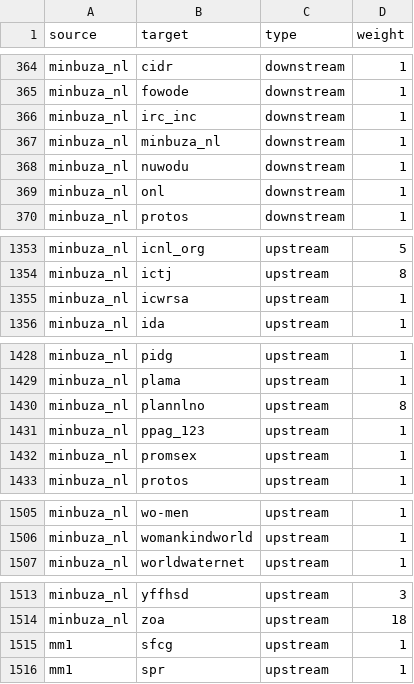
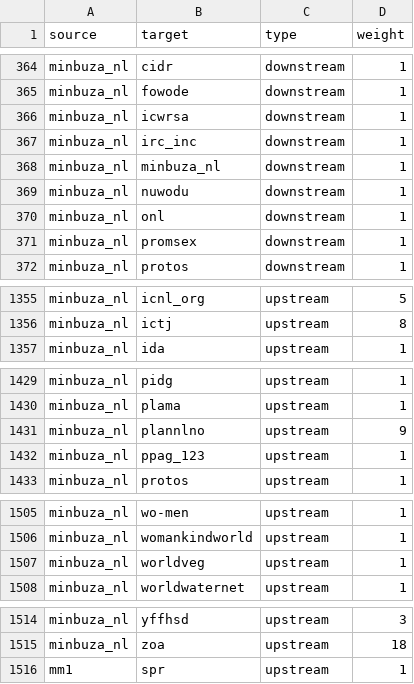
Before and after one commit to andylolz/traceability, a CSV file: links.csv, drawn as a sheet; only a part is shown, gaps mark what is left out; the diff covers the shown part only.

```diff
--- a/links.csv
+++ b/links.csv
@@ -365,2 +365,3 @@ minbuza_nl,cidr,downstream,1
 minbuza_nl,fowode,downstream,1
+minbuza_nl,icwrsa,downstream,1
 minbuza_nl,irc_inc,downstream,1
@@ -369,2 +370,3 @@ minbuza_nl,nuwodu,downstream,1
 minbuza_nl,onl,downstream,1
+minbuza_nl,promsex,downstream,1
 minbuza_nl,protos,downstream,1
@@ -1354,3 +1356,2 @@ minbuza_nl,icnl_org,upstream,5
 minbuza_nl,ictj,upstream,8
-minbuza_nl,icwrsa,upstream,1
 minbuza_nl,ida,upstream,1
@@ -1429,5 +1430,4 @@ minbuza_nl,pidg,upstream,1
 minbuza_nl,plama,upstream,1
-minbuza_nl,plannlno,upstream,8
+minbuza_nl,plannlno,upstream,9
 minbuza_nl,ppag_123,upstream,1
-minbuza_nl,promsex,upstream,1
 minbuza_nl,protos,upstream,1
@@ -1506,2 +1506,3 @@ minbuza_nl,wo-men,upstream,1
 minbuza_nl,womankindworld,upstream,1
+minbuza_nl,worldveg,upstream,1
 minbuza_nl,worldwaternet,upstream,1
@@ -1514,3 +1515,2 @@ minbuza_nl,yffhsd,upstream,3
 minbuza_nl,zoa,upstream,18
-mm1,sfcg,upstream,1
 mm1,spr,upstream,1
```
Also changed, not shown: 2 added rows and 3 edited cells elsewhere in this file.
